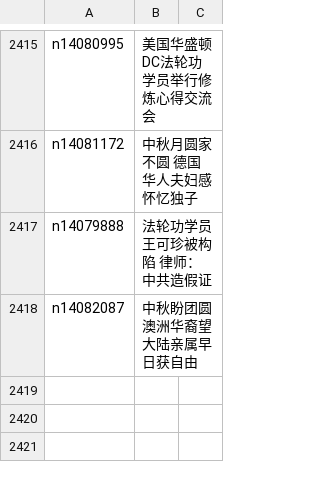
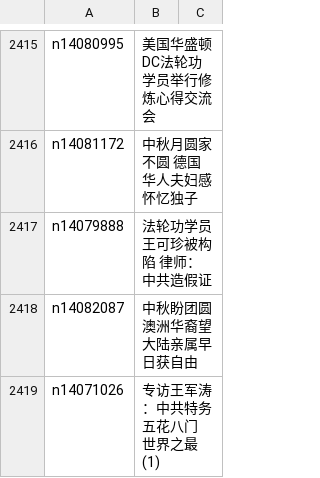
Before and after one commit to epic-marker/epoch-special, a CSV file: indexes/nf4379.csv, drawn as a sheet; only a part is shown, gaps mark what is left out; the diff names each change by its address in the sheet, - before the commit and + after, or states it on an @@ line.

```diff
--- a/indexes/nf4379.csv
+++ b/indexes/nf4379.csv
+row 2419: n14071026 | 专访王军涛：中共特务五花八门 世界之最(1)
```
Also changed, not shown: 21 other files.
